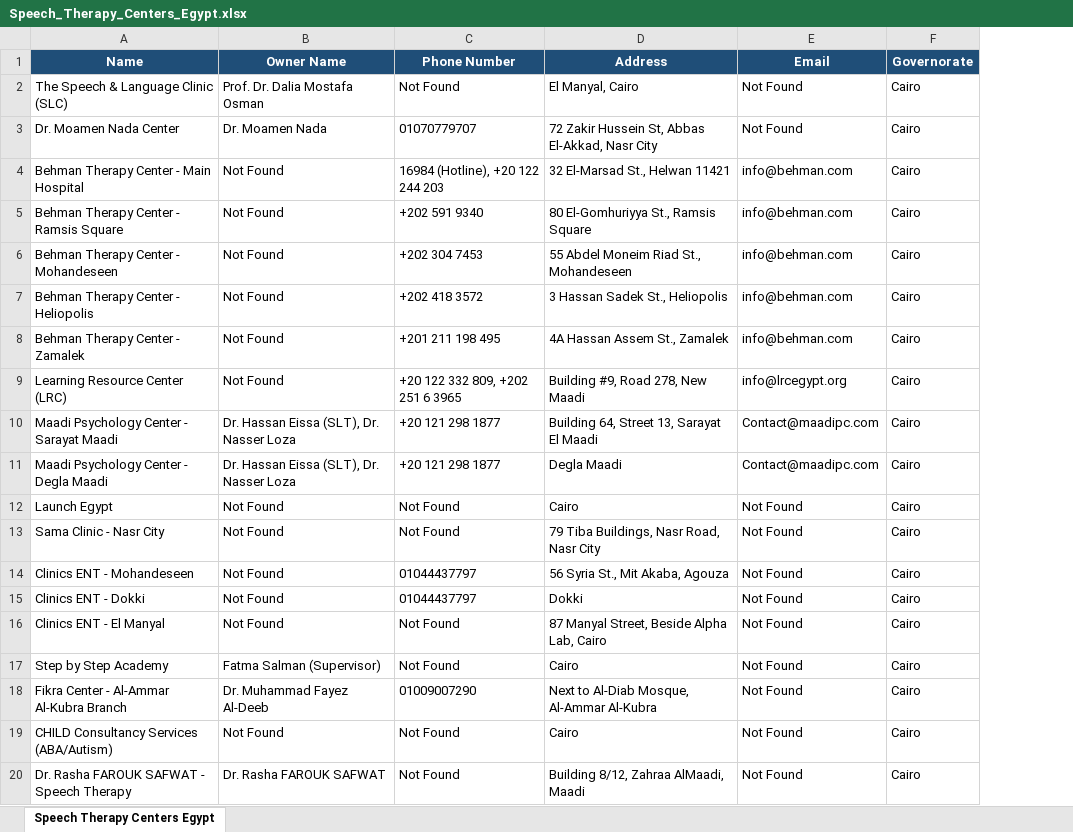
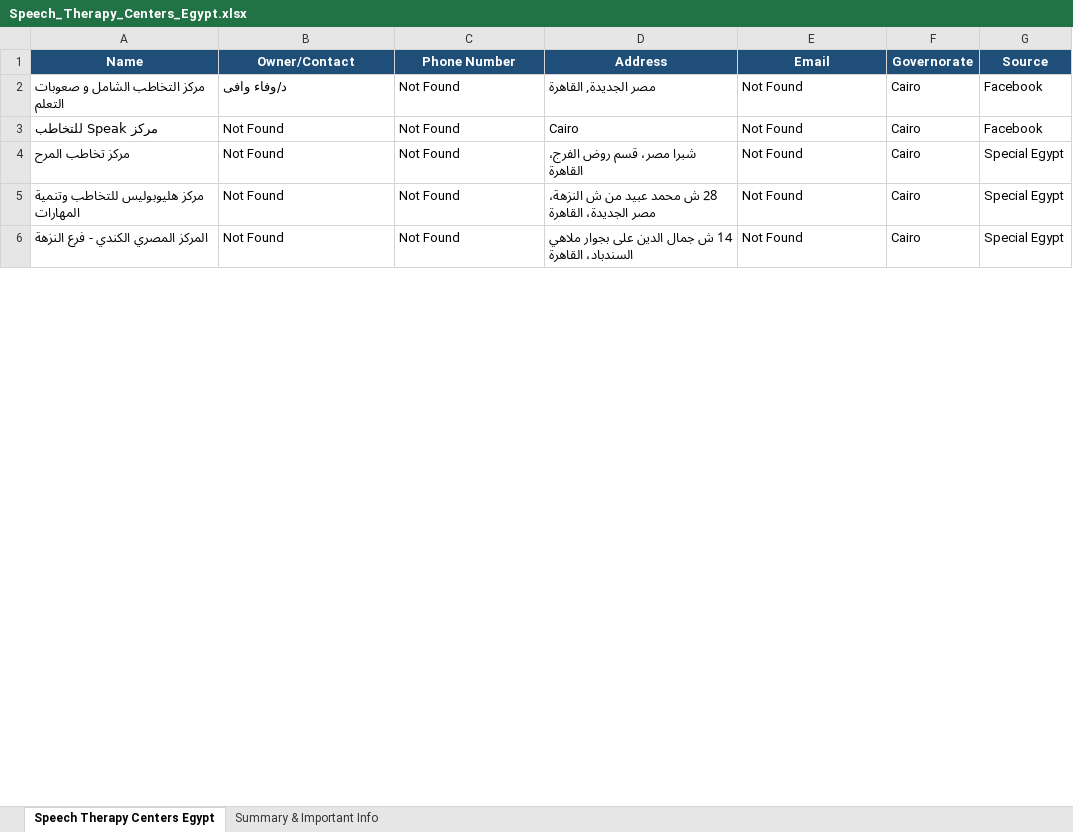
Before and after one commit to aliezzo99/Promo-Code-Management-System, an Excel workbook: Speech_Therapy_Centers_Egypt.xlsx, sheet Speech Therapy Centers Egypt, drawn as a sheet; only a part is shown; values as stored, in another font and other column widths than the file's, no borders; removed rows and columns are numbered as before the commit, all else as after; the diff covers the shown part only; the diff names each change by its address in the sheet, - before the commit and + after, or states it on an @@ line.

```diff
--- a/Speech_Therapy_Centers_Egypt.xlsx (sheet Speech Therapy Centers Egypt)
+++ b/Speech_Therapy_Centers_Egypt.xlsx (sheet Speech Therapy Centers Egypt)
+sheet tab: Summary & Important Info
+column G (Source), rows 2-6: Facebook | Facebook | Special Egypt | Special Egypt | Special Egypt
-B1: Owner Name
+B1: Owner/Contact
-A2 (Name): The Speech & Language Clinic (SLC)
+A2 (Name): مركز التخاطب الشامل و صعوبات التعلم
-B2 (Owner/Contact): Prof. Dr. Dalia Mostafa Osman
+B2 (Owner/Contact): د/وفاء وافى
-D2 (Address): El Manyal, Cairo
+D2 (Address): مصر الجديدة, القاهرة
-row 3: Dr. Moamen Nada Center | Dr. Moamen Nada | 01070779707 | 72 Zakir Hussein St, Abbas El-Akkad, Nasr City | Not Found | Cairo
-row 4: Behman Therapy Center - Main Hospital | Not Found | 16984 (Hotline), +20 122 244 203 | 32 El-Marsad St., Helwan 11421 | info@behman.com | Cairo
-row 5: Behman Therapy Center - Ramsis Square | Not Found | +202 591 9340 | 80 El-Gomhuriyya St., Ramsis Square | info@behman.com | Cairo
-row 6: Behman Therapy Center - Mohandeseen | Not Found | +202 304 7453 | 55 Abdel Moneim Riad St., Mohandeseen | info@behman.com | Cairo
-row 7: Behman Therapy Center - Heliopolis | Not Found | +202 418 3572 | 3 Hassan Sadek St., Heliopolis | info@behman.com | Cairo
-row 8: Behman Therapy Center - Zamalek | Not Found | +201 211 198 495 | 4A Hassan Assem St., Zamalek | info@behman.com | Cairo
-row 9: Learning Resource Center (LRC) | Not Found | +20 122 332 809, +202 251 6 3965 | Building #9, Road 278, New Maadi | info@lrcegypt.org | Cairo
-row 10: Maadi Psychology Center - Sarayat Maadi | Dr. Hassan Eissa (SLT), Dr. Nasser Loza | +20 121 298 1877 | Building 64, Street 13, Sarayat El Maadi | Contact@maadipc.com | Cairo
-row 11: Maadi Psychology Center - Degla Maadi | Dr. Hassan Eissa (SLT), Dr. Nasser Loza | +20 121 298 1877 | Degla Maadi | Contact@maadipc.com | Cairo
-A3 (Name): Launch Egypt
+A3 (Name): مركز Speak للتخاطب
-A4 (Name): Sama Clinic - Nasr City
+A4 (Name): مركز تخاطب المرح
-D4 (Address): 79 Tiba Buildings, Nasr Road, Nasr City
+D4 (Address): شبرا مصر، قسم روض الفرج، القاهرة
-row 14: Clinics ENT - Mohandeseen | Not Found | 01044437797 | 56 Syria St., Mit Akaba, Agouza | Not Found | Cairo
-row 15: Clinics ENT - Dokki | Not Found | 01044437797 | Dokki | Not Found | Cairo
-A5 (Name): Clinics ENT - El Manyal
+A5 (Name): مركز هليوبوليس للتخاطب وتنمية المهارات
-D5 (Address): 87 Manyal Street, Beside Alpha Lab, Cairo
+D5 (Address): 28 ش محمد عبيد من ش النزهة، مصر الجديدة، القاهرة
-row 17: Step by Step Academy | Fatma Salman (Supervisor) | Not Found | Cairo | Not Found | Cairo
-row 18: Fikra Center - Al-Ammar Al-Kubra Branch | Dr. Muhammad Fayez Al-Deeb | 01009007290 | Next to Al-Diab Mosque, Al-Ammar Al-Kubra | Not Found | Cairo
-A6 (Name): CHILD Consultancy Services (ABA/Autism)
+A6 (Name): المركز المصري الكندي - فرع النزهة
-D6 (Address): Cairo
+D6 (Address): 14 ش جمال الدين على بجوار ملاهي السندباد، القاهرة
-row 20: Dr. Rasha FAROUK SAFWAT - Speech Therapy | Dr. Rasha FAROUK SAFWAT | Not Found | Building 8/12, Zahraa AlMaadi, Maadi | Not Found | Cairo
```
Also changed, not shown: 15 added rows, 37 removed rows and 14 edited cells elsewhere in this sheet.
